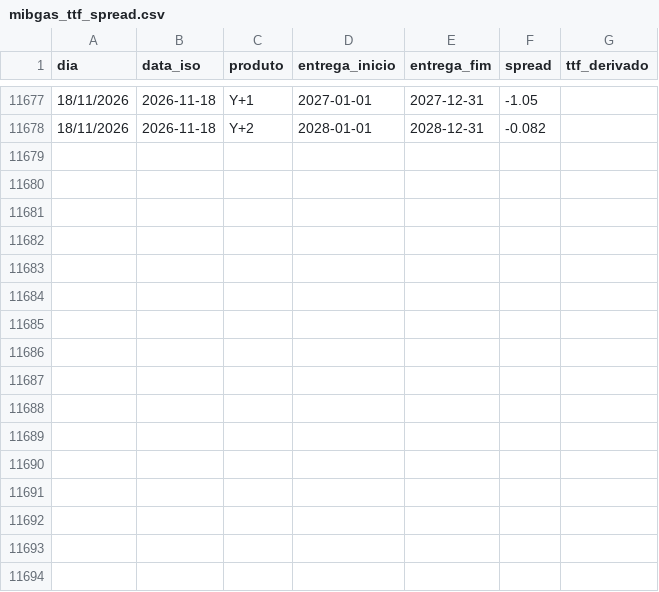
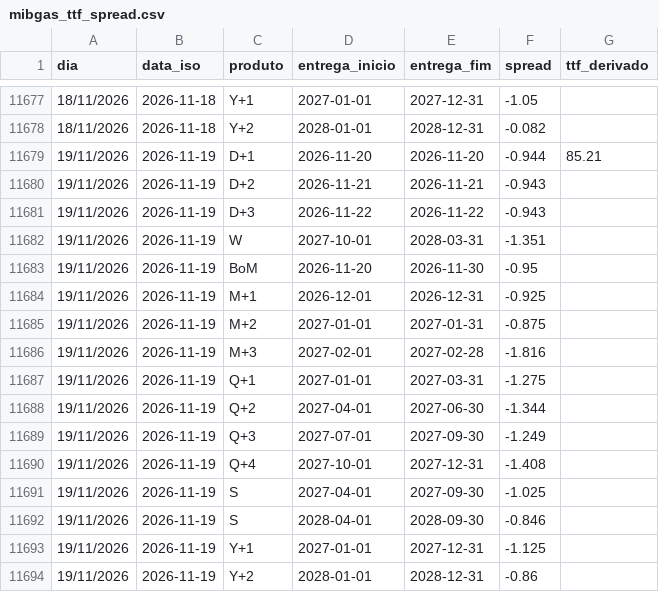
Before and after one commit to tiagofelicia/dados-energia, a CSV file: data/gas/mibgas_ttf_spread.csv, drawn as a sheet; only a part is shown, gaps mark what is left out.

```diff
--- a/data/gas/mibgas_ttf_spread.csv
+++ b/data/gas/mibgas_ttf_spread.csv
@@ -11678 +11678,17 @@
 18/11/2026,2026-11-18,Y+2,2028-01-01,2028-12-31,-0.082,
+19/11/2026,2026-11-19,D+1,2026-11-20,2026-11-20,-0.944,85.21
+19/11/2026,2026-11-19,D+2,2026-11-21,2026-11-21,-0.943,
+19/11/2026,2026-11-19,D+3,2026-11-22,2026-11-22,-0.943,
+19/11/2026,2026-11-19,W,2027-10-01,2028-03-31,-1.351,
+19/11/2026,2026-11-19,BoM,2026-11-20,2026-11-30,-0.95,
+19/11/2026,2026-11-19,M+1,2026-12-01,2026-12-31,-0.925,
+19/11/2026,2026-11-19,M+2,2027-01-01,2027-01-31,-0.875,
+19/11/2026,2026-11-19,M+3,2027-02-01,2027-02-28,-1.816,
+19/11/2026,2026-11-19,Q+1,2027-01-01,2027-03-31,-1.275,
+19/11/2026,2026-11-19,Q+2,2027-04-01,2027-06-30,-1.344,
+19/11/2026,2026-11-19,Q+3,2027-07-01,2027-09-30,-1.249,
+19/11/2026,2026-11-19,Q+4,2027-10-01,2027-12-31,-1.408,
+19/11/2026,2026-11-19,S,2027-04-01,2027-09-30,-1.025,
+19/11/2026,2026-11-19,S,2028-04-01,2028-09-30,-0.846,
+19/11/2026,2026-11-19,Y+1,2027-01-01,2027-12-31,-1.125,
+19/11/2026,2026-11-19,Y+2,2028-01-01,2028-12-31,-0.86,
```
Also changed, not shown: data/gas/mibgas_spot.csv, 2 other files.
